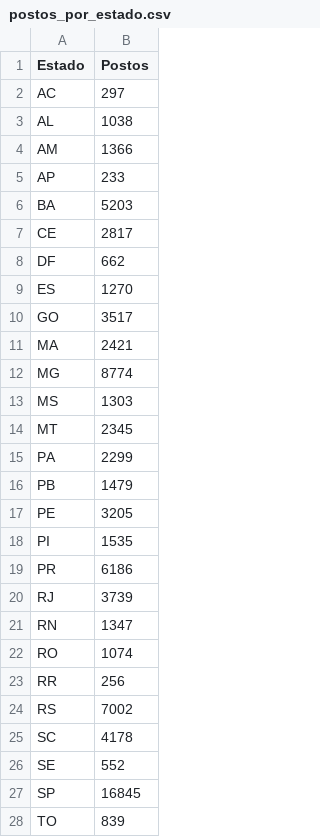
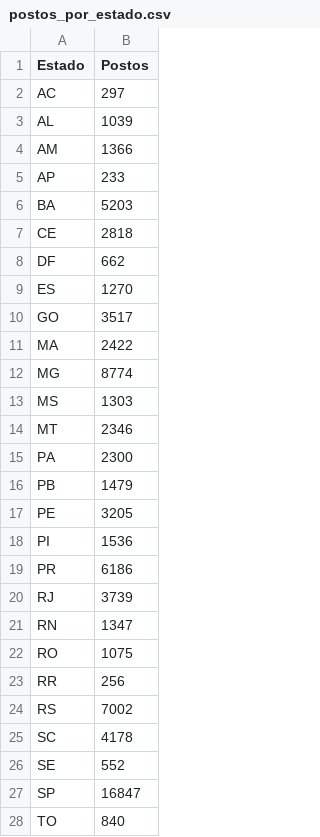
Before and after one commit to inoridv/br-data-wrangler, a CSV file: postos/postos_por_estado.csv, drawn as a sheet.

Commit message:
added final solution for gas station data

```diff
--- a/postos/postos_por_estado.csv
+++ b/postos/postos_por_estado.csv
@@ -2,3 +2,3 @@ Estado,Postos
 AC,297
-AL,1038
+AL,1039
 AM,1366
@@ -6,3 +6,3 @@ AP,233
 BA,5203
-CE,2817
+CE,2818
 DF,662
@@ -10,10 +10,10 @@ ES,1270
 GO,3517
-MA,2421
+MA,2422
 MG,8774
 MS,1303
-MT,2345
-PA,2299
+MT,2346
+PA,2300
 PB,1479
 PE,3205
-PI,1535
+PI,1536
 PR,6186
@@ -21,3 +21,3 @@ RJ,3739
 RN,1347
-RO,1074
+RO,1075
 RR,256
@@ -26,3 +26,3 @@ SC,4178
 SE,552
-SP,16845
-TO,839
+SP,16847
+TO,840
```
Also changed, not shown: 14 other files.
